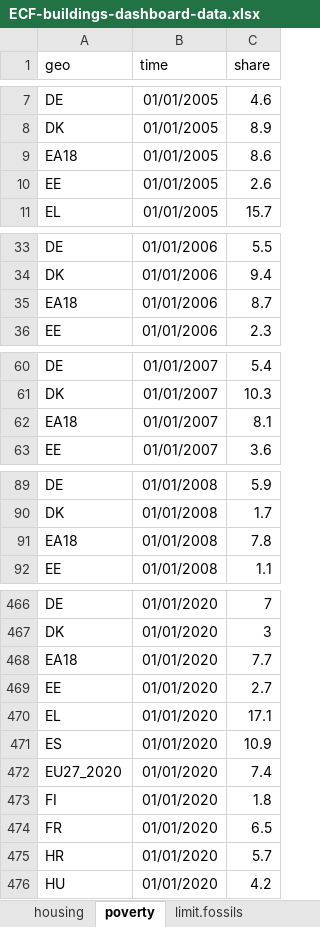
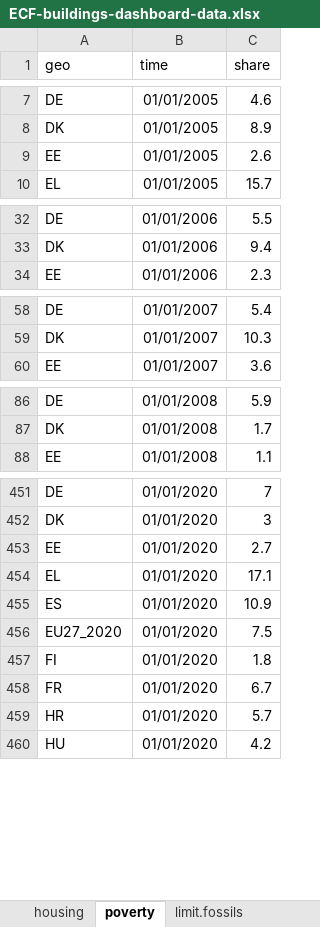
Before and after one commit to maartenzam/buildings-dashboard, an Excel workbook: public/ECF-buildings-dashboard-data.xlsx, sheet poverty, drawn as a sheet; only a part is shown, gaps mark what is left out; values as stored, in another font and other column widths than the file's, no borders; removed rows and columns are numbered as before the commit, all else as after; the diff covers the shown part only; the diff names each change by its address in the sheet, - before the commit and + after, or states it on an @@ line.

```diff
--- a/public/ECF-buildings-dashboard-data.xlsx (sheet poverty)
+++ b/public/ECF-buildings-dashboard-data.xlsx (sheet poverty)
-row 9: EA18 | 01/01/2005 | 8.6
-row 35: EA18 | 01/01/2006 | 8.7
-row 62: EA18 | 01/01/2007 | 8.1
-row 91: EA18 | 01/01/2008 | 7.8
-row 468: EA18 | 01/01/2020 | 7.7
-C456 (share): 7.4
+C456 (share): 7.5
-C458 (share): 6.5
+C458 (share): 6.7
```
Also changed, not shown: 28 added rows and 11 removed rows elsewhere in this sheet, sheet fec.households, sheet fec.gdp, sheet fec.households.renewables, sheet housing, 5 other files.
